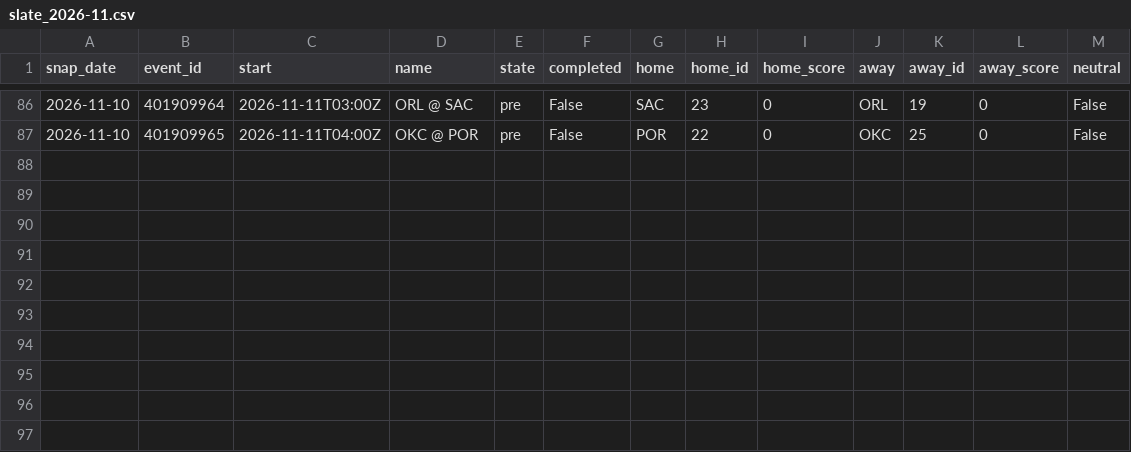
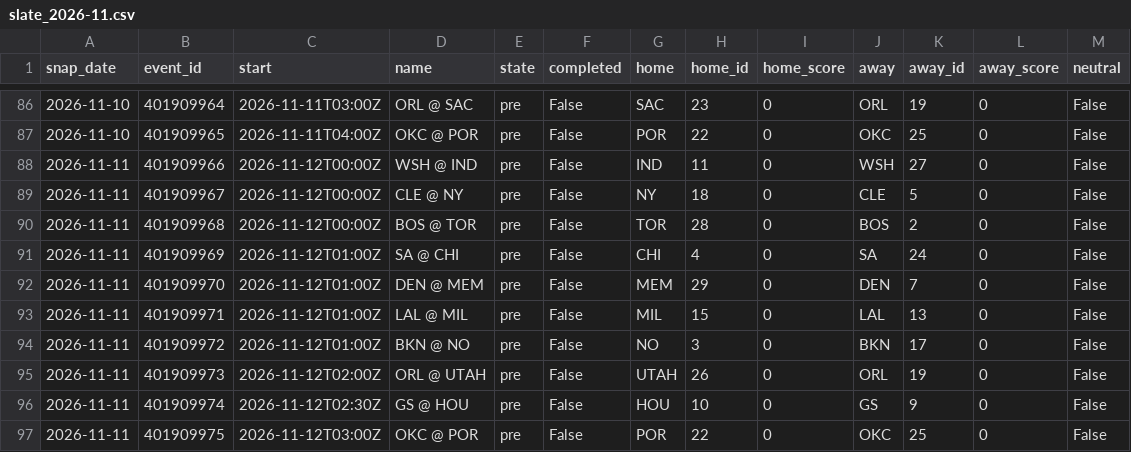
Before and after one commit to azcal/mbm-data, a CSV file: states/nba/slate_2026-11.csv, drawn as a sheet; only a part is shown, gaps mark what is left out.

```diff
--- a/states/nba/slate_2026-11.csv
+++ b/states/nba/slate_2026-11.csv
@@ -87 +87,11 @@ snap_date,event_id,start,name,state,completed,home,home_id,home_score,away,away_
 2026-11-10,401909965,2026-11-11T04:00Z,OKC @ POR,pre,False,POR,22,0,OKC,25,0,False
+2026-11-11,401909966,2026-11-12T00:00Z,WSH @ IND,pre,False,IND,11,0,WSH,27,0,False
+2026-11-11,401909967,2026-11-12T00:00Z,CLE @ NY,pre,False,NY,18,0,CLE,5,0,False
+2026-11-11,401909968,2026-11-12T00:00Z,BOS @ TOR,pre,False,TOR,28,0,BOS,2,0,False
+2026-11-11,401909969,2026-11-12T01:00Z,SA @ CHI,pre,False,CHI,4,0,SA,24,0,False
+2026-11-11,401909970,2026-11-12T01:00Z,DEN @ MEM,pre,False,MEM,29,0,DEN,7,0,False
+2026-11-11,401909971,2026-11-12T01:00Z,LAL @ MIL,pre,False,MIL,15,0,LAL,13,0,False
+2026-11-11,401909972,2026-11-12T01:00Z,BKN @ NO,pre,False,NO,3,0,BKN,17,0,False
+2026-11-11,401909973,2026-11-12T02:00Z,ORL @ UTAH,pre,False,UTAH,26,0,ORL,19,0,False
+2026-11-11,401909974,2026-11-12T02:30Z,GS @ HOU,pre,False,HOU,10,0,GS,9,0,False
+2026-11-11,401909975,2026-11-12T03:00Z,OKC @ POR,pre,False,POR,22,0,OKC,25,0,False
```
Also changed, not shown: states/ncaaf/injuries_2026-11.csv, states/ncaaf/slate_2026-11.csv, 9 other files.
